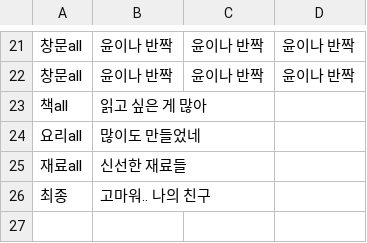
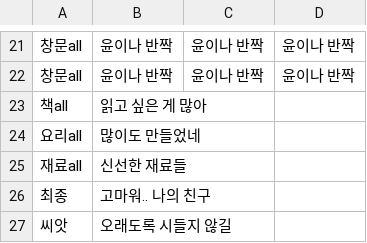
Before and after one commit to catdoglove/rainroom2, a CSV file: Resources/rewardname.csv, drawn as a sheet; only a part is shown, gaps mark what is left out; the diff names each change by its address in the sheet, - before the commit and + after, or states it on an @@ line.

```diff
--- a/Resources/rewardname.csv
+++ b/Resources/rewardname.csv
+row 27: 씨앗 | 오래도록 시들지 않길
```
Also changed, not shown: Resources/rewardinfo.csv, 16 other files.
